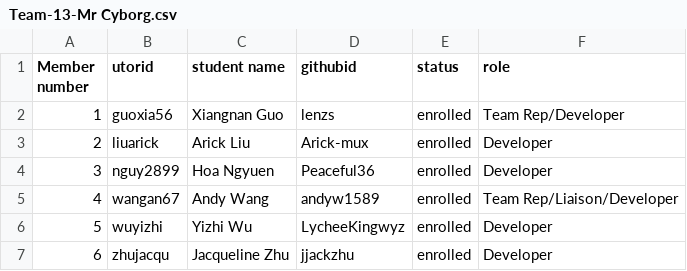
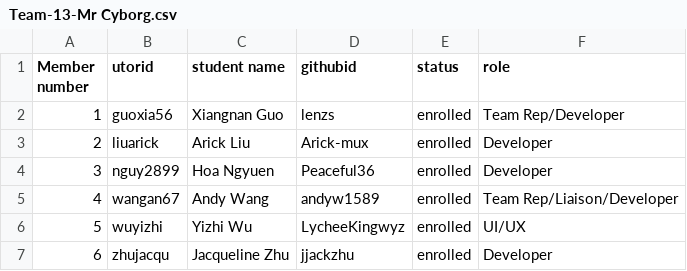
Before and after one commit to csc301-2024-s/13-Engineers-Without-Borders, a CSV file: deliverables/team/Team-13-Mr Cyborg.csv, drawn as a sheet.

Commit message:
Update Team-13-Mr Cyborg.csv

```diff
--- a/deliverables/team/Team-13-Mr Cyborg.csv
+++ b/deliverables/team/Team-13-Mr Cyborg.csv
@@ -5,3 +5,3 @@ Member number, utorid, student name, githubid, status, role
 4, wangan67, Andy Wang, andyw1589, enrolled, Team Rep/Liaison/Developer
-5, wuyizhi, Yizhi Wu, LycheeKingwyz, enrolled, Developer
+5, wuyizhi, Yizhi Wu, LycheeKingwyz, enrolled, UI/UX
 6, zhujacqu, Jacqueline Zhu, jjackzhu, enrolled, Developer
```
